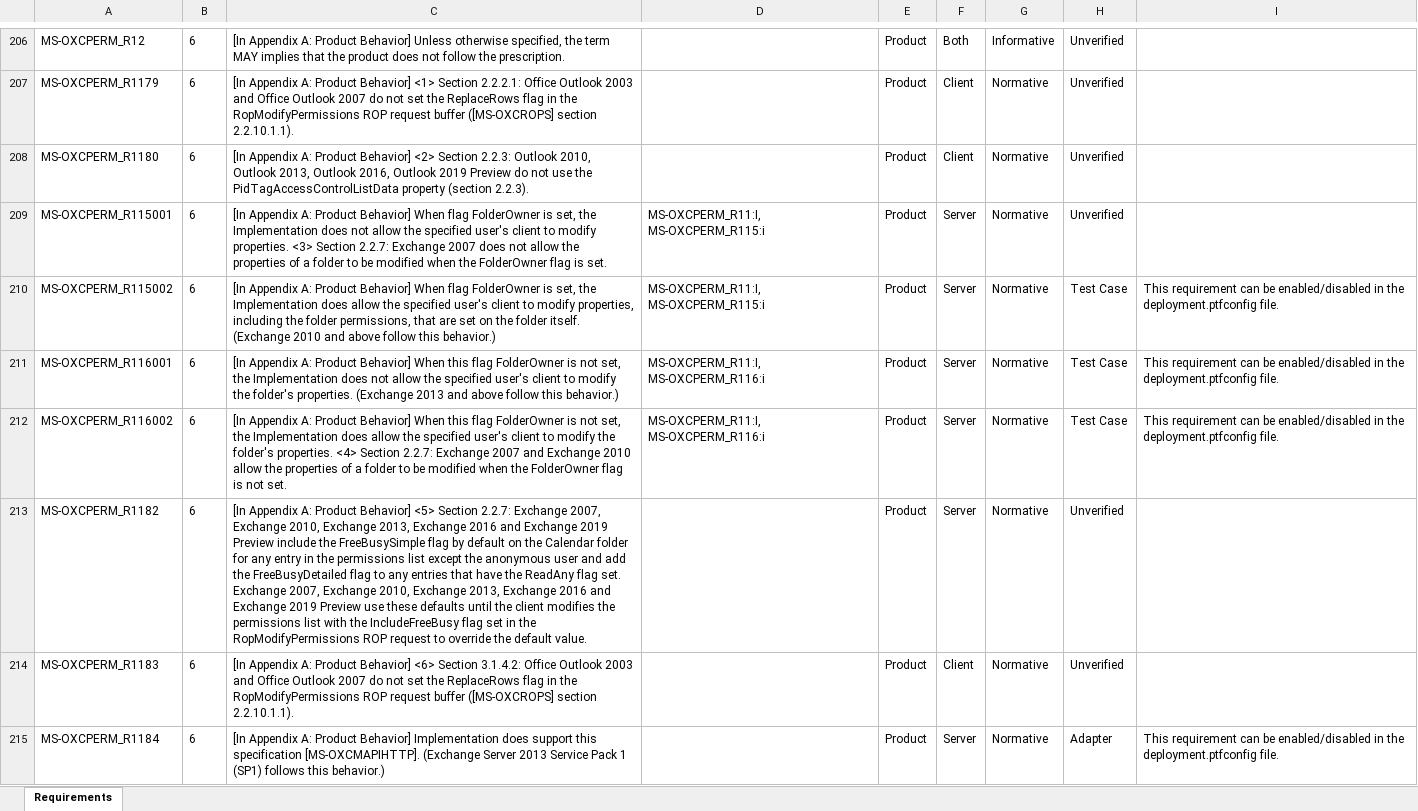
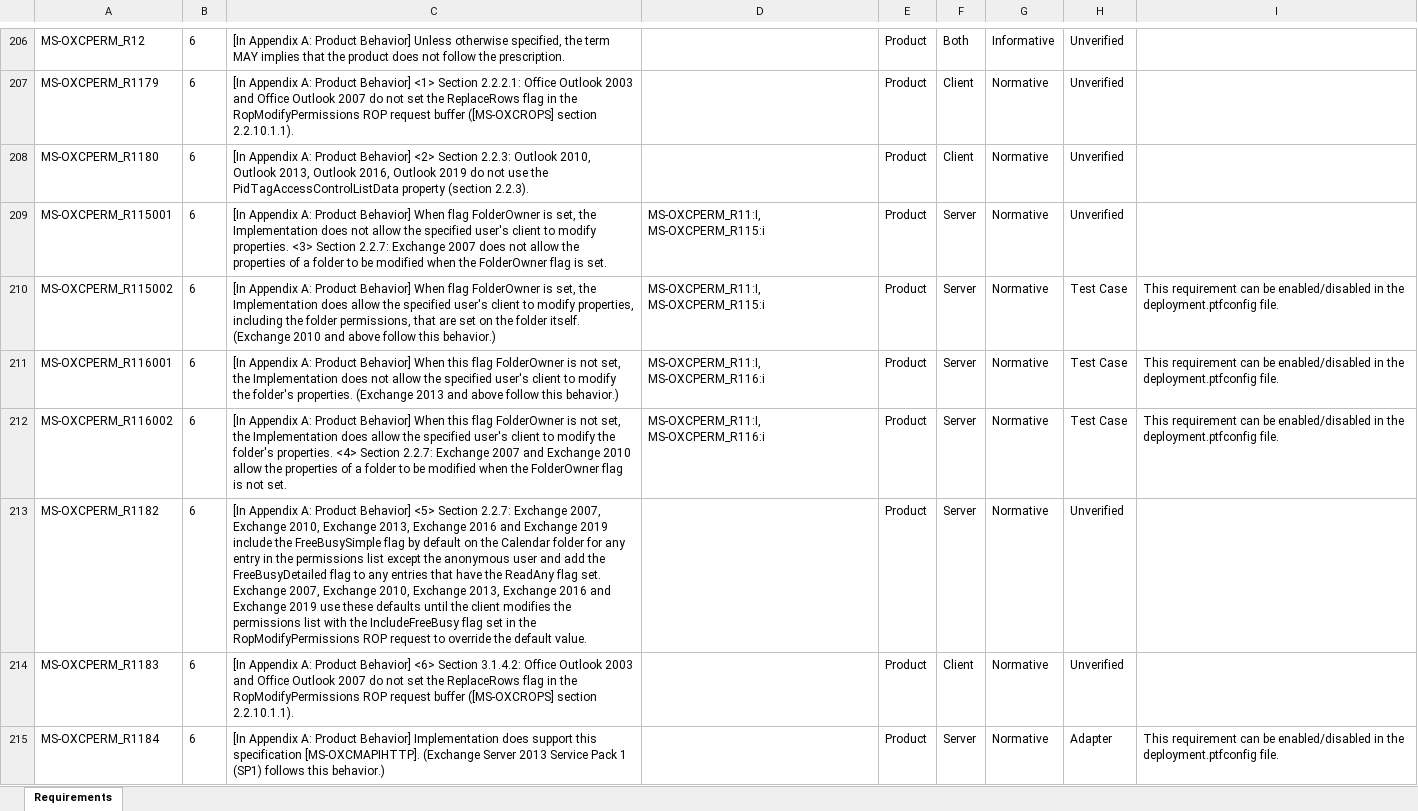
Before and after one commit to OfficeDev/Interop-TestSuites, an Excel workbook: ExchangeMAPI/Docs/MS-OXCPERM/MS-OXCPERM_RequirementSpecification.xlsx, sheet Requirements, drawn as a sheet; only a part is shown, gaps mark what is left out; values as stored, in another font and other column widths than the file's, no borders; conditional formats and table styles not drawn; the diff names each change by its address in the sheet, - before the commit and + after, or states it on an @@ line.

Commit message:
Update MS-OXCPERM RS Description

```diff
--- a/ExchangeMAPI/Docs/MS-OXCPERM/MS-OXCPERM_RequirementSpecification.xlsx (sheet Requirements)
+++ b/ExchangeMAPI/Docs/MS-OXCPERM/MS-OXCPERM_RequirementSpecification.xlsx (sheet Requirements)
-C208: …Outlook 2019 Preview do not…
+C208: …Outlook 2019 do not…
-C213: …Exchange 2019 Preview include the FreeBusySimple flag by default on the Calendar folder for any entry in the permissions list except the anonymous user and add the FreeBusyDetailed flag to any entries that have the ReadAny flag set. Exchange 2007, Exchange 2010, Exchange 2013, Exchange 2016 and Exchange 2019 Preview use these…
+C213: …Exchange 2019 include the FreeBusySimple flag by default on the Calendar folder for any entry in the permissions list except the anonymous user and add the FreeBusyDetailed flag to any entries that have the ReadAny flag set. Exchange 2007, Exchange 2010, Exchange 2013, Exchange 2016 and Exchange 2019 use these…
```
Also changed, not shown: 1 other file.
